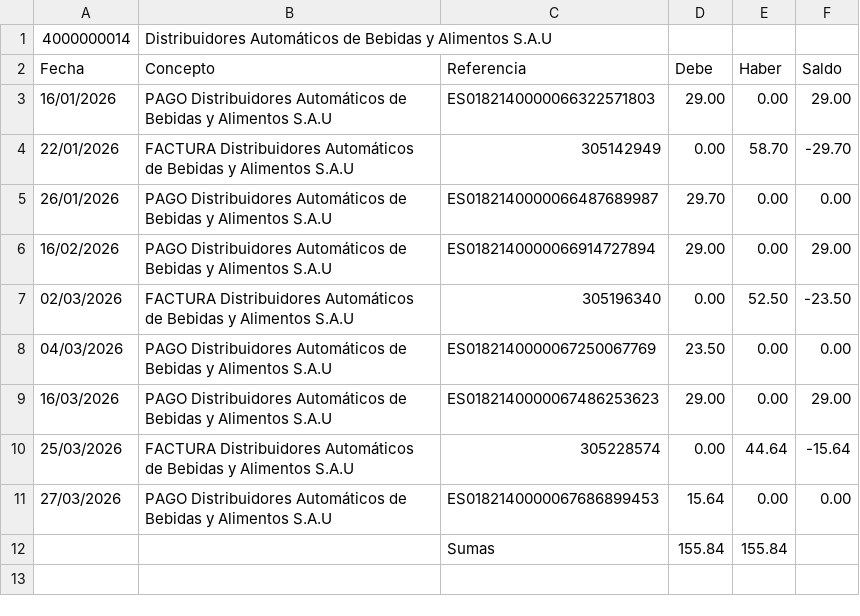
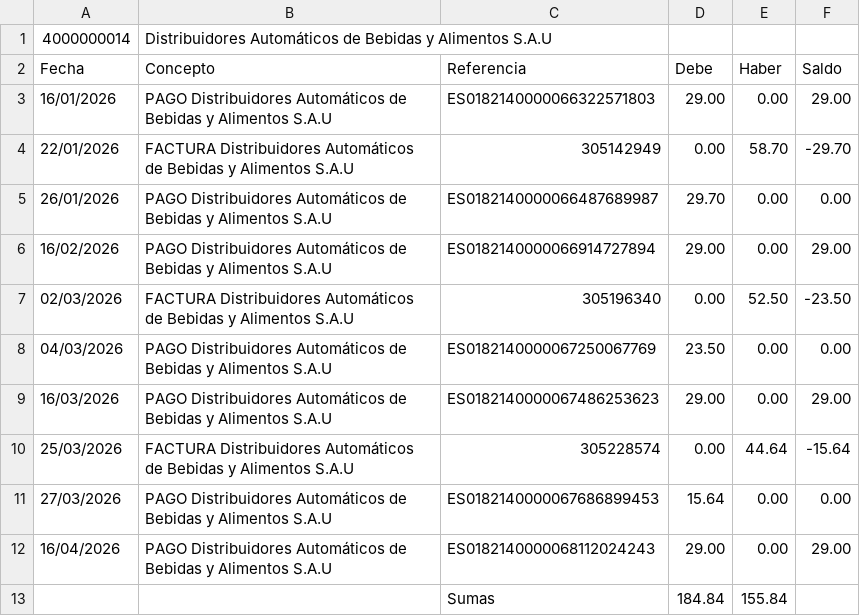
Before and after one commit to smvsur/Contabilidad.2026, a CSV file: Resultado/Tables/4000000014 Distribuidores Automáticos de Bebidas y Alimentos S.A.U.csv, drawn as a sheet.

```diff
--- a/Resultado/Tables/4000000014 Distribuidores Automáticos de Bebidas y Alimentos S.A.U.csv
+++ b/Resultado/Tables/4000000014 Distribuidores Automáticos de Bebidas y Alimentos S.A.U.csv
@@ -11,2 +11,3 @@ Fecha;Concepto;Referencia;Debe;Haber;Saldo;
 27/03/2026;PAGO Distribuidores Automáticos de Bebidas y Alimentos S.A.U;ES0182140000067686899453;15.64;0.00;0.00;
-;;Sumas;155.84;155.84;
+16/04/2026;PAGO Distribuidores Automáticos de Bebidas y Alimentos S.A.U;ES0182140000068112024243;29.00;0.00;29.00;
+;;Sumas;184.84;155.84;
```
Also changed, not shown: Data/Extractos/2026_04-BBVA.csv, Data/Link/Link.csv, 6 other files.
